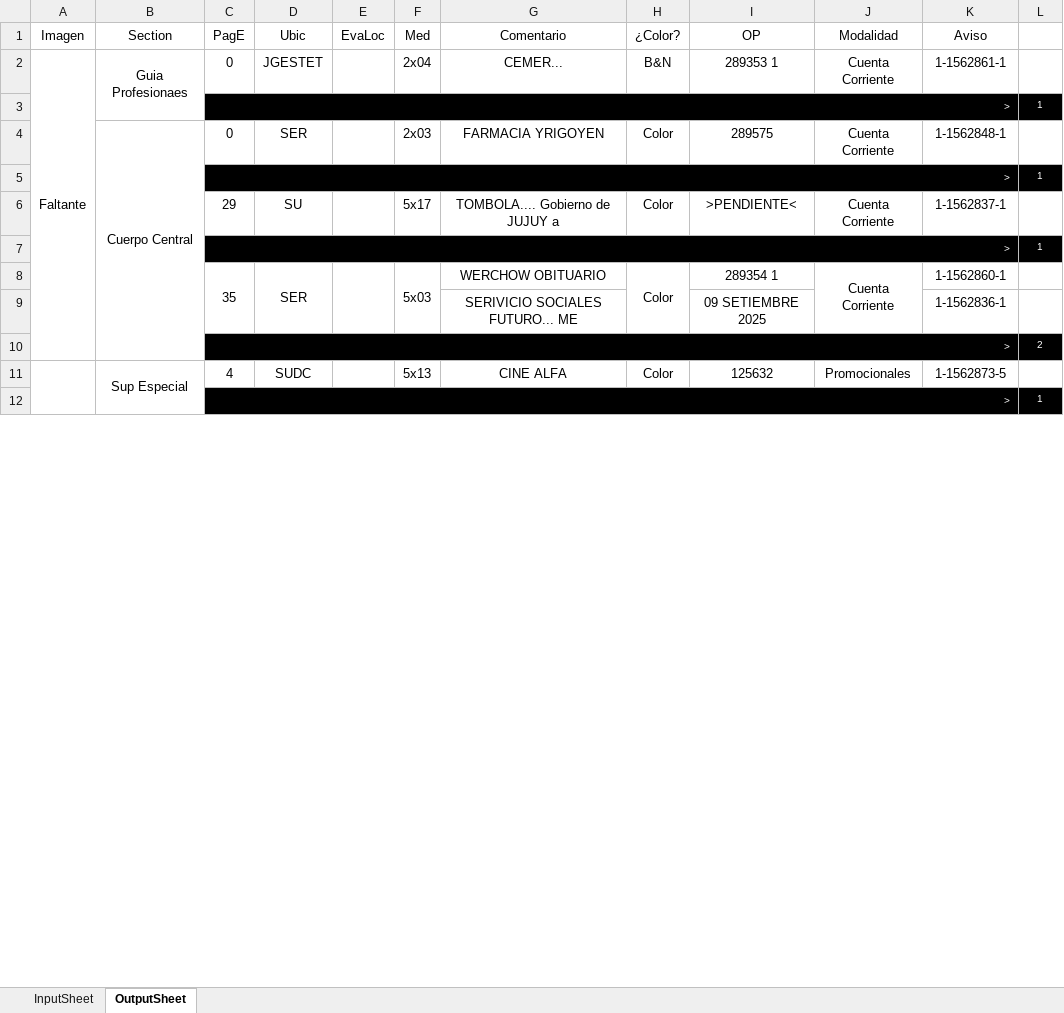
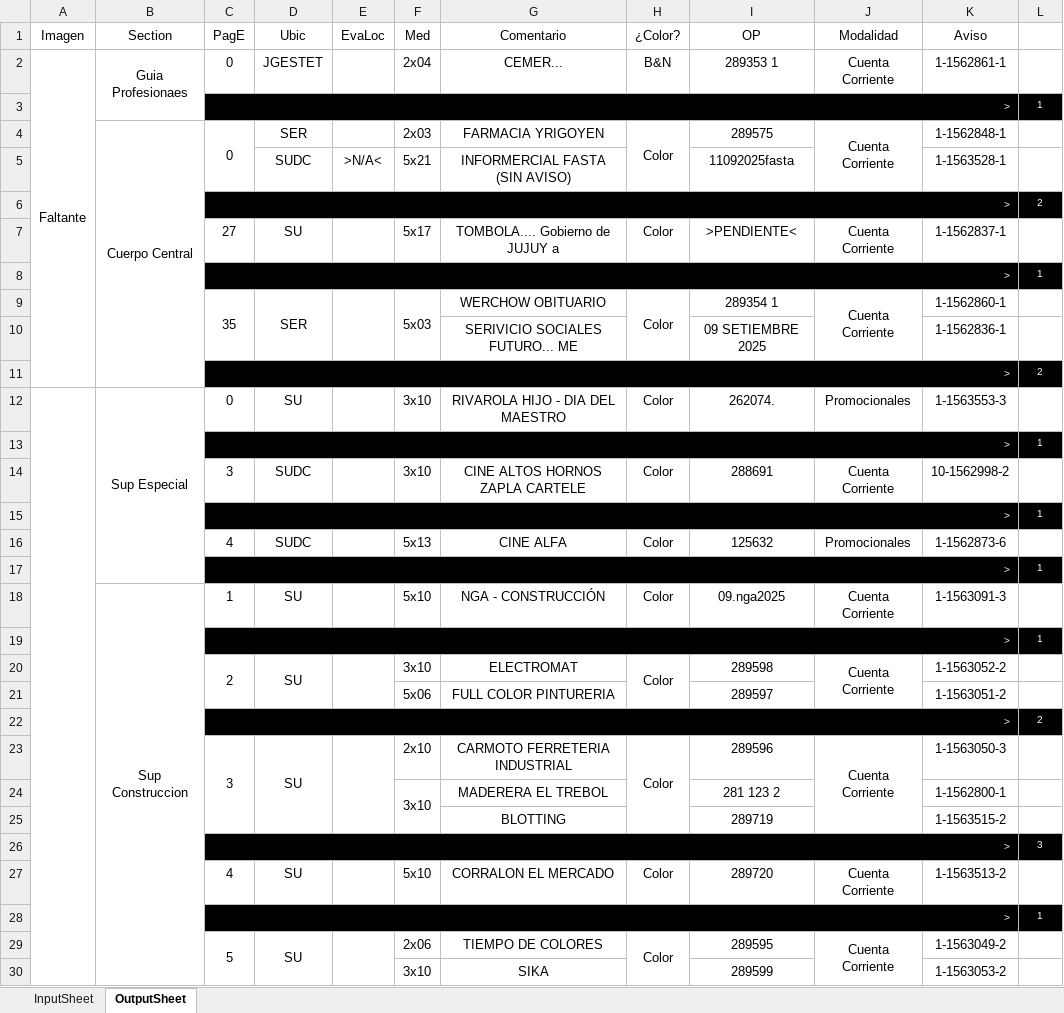
Before and after one commit to zherar7ordoya/xMSO-Excel, an Excel workbook: DataAnalyzer.xlsm, sheet OutputSheet, drawn as a sheet; only a part is shown; values as stored, in another font and other column widths than the file's, no borders; conditional formats not drawn; addresses are those after the commit; the diff covers the shown part only; the diff names each change by its address in the sheet, - before the commit and + after, or states it on an @@ line.

Commit message:
Update DataAnalyzer.xlsm

```diff
--- a/DataAnalyzer.xlsm (sheet OutputSheet)
+++ b/DataAnalyzer.xlsm (sheet OutputSheet)
+C4:C5 merged
+H4:H5 merged
+J4:J5 merged
+row 5:  |  |  | SUDC | >N/A< | 5x21 | INFORMERCIAL FASTA (SIN AVISO) |  | 11092025fasta |  | 1-1563528-1 | 1
@@ row 35 moved to row 6: > @@
-C7 (PagE): 29
+C7 (PagE): 27
-C12 (PagE): 4
+C12 (PagE): 0
-D12 (Ubic): SUDC
+D12 (Ubic): SU
-F12 (Med): 5x13
+F12 (Med): 3x10
-G12 (Comentario): CINE ALFA
+G12 (Comentario): RIVAROLA HIJO - DIA DEL MAESTRO
-I12 (OP): 125632
+I12 (OP): 262074.
-K12 (Aviso): 1-1562873-5
+K12 (Aviso): 1-1563553-3
+row 14:  |  | 3 | SUDC |  | 3x10 | CINE ALTOS HORNOS ZAPLA CARTELE | Color | 288691 | Cuenta Corriente | 10-1562998-2 | 1
@@ row 5 moved to row 15: > @@
+row 16:  |  | 4 | SUDC |  | 5x13 | CINE ALFA | Color | 125632 | Promocionales | 1-1562873-6 | 1
@@ row 39 moved to row 17: > @@
+row 18:  | Sup Construccion | 1 | SU |  | 5x10 | NGA - CONSTRUCCIÓN | Color | 09.nga2025 | Cuenta Corriente | 1-1563091-3 | 1
@@ row 41 moved to row 19: > @@
+row 20:  |  | 2 | SU |  | 3x10 | ELECTROMAT | Color | 289598 | Cuenta Corriente | 1-1563052-2 | 1
+row 21:  |  |  |  |  | 5x06 | FULL COLOR PINTURERIA |  | 289597 |  | 1-1563051-2 | 1
@@ row 44 moved to row 22: > @@
+row 23:  |  | 3 | SU |  | 2x10 | CARMOTO FERRETERIA INDUSTRIAL | Color | 289596 | Cuenta Corriente | 1-1563050-3 | 1
+row 24:  |  |  |  |  | 3x10 | MADERERA EL TREBOL |  | 281 123 2 |  | 1-1562800-1 | 1
+row 25:  |  |  |  |  |  | BLOTTING |  | 289719 |  | 1-1563515-2 | 1
+row 26:  |  | > |  |  |  |  |  |  |  |  | 3
+row 27:  |  | 4 | SU |  | 5x10 | CORRALON EL MERCADO | Color | 289720 | Cuenta Corriente | 1-1563513-2 | 1
@@ row 46 moved to row 28: > @@
+row 29:  |  | 5 | SU |  | 2x06 | TIEMPO DE COLORES | Color | 289595 | Cuenta Corriente | 1-1563049-2 | 1
+row 30:  |  |  |  |  | 3x10 | SIKA |  | 289599 |  | 1-1563053-2 | 1
```
Also changed, not shown: 24 added rows, 31 removed rows, 5 moved rows, 15 edited cells and merged cells elsewhere in this sheet, hidden cells.
